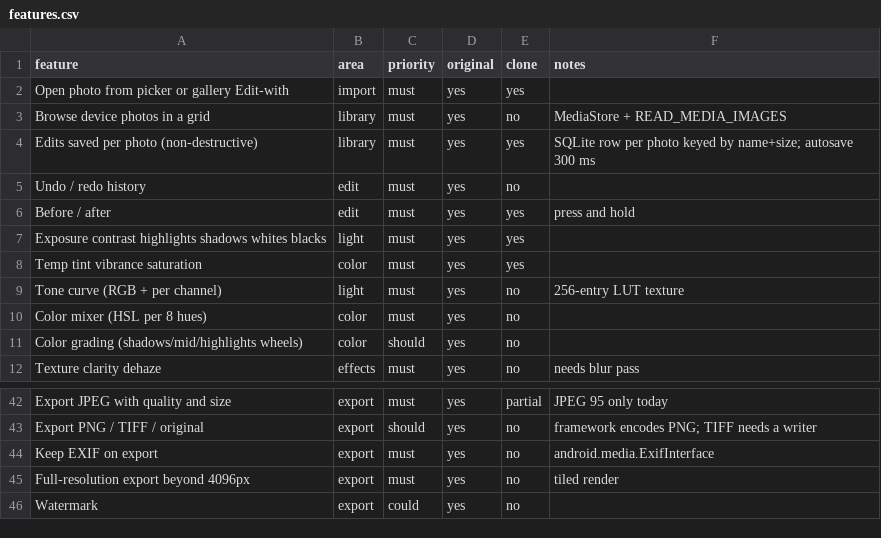
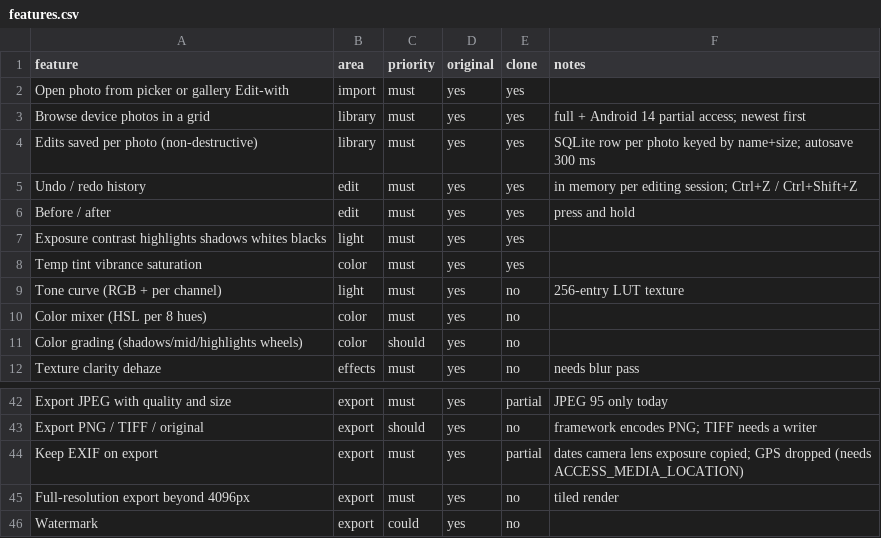
Before and after one commit to jonathan-1218/my-lightroom, a CSV file: replica/features.csv, drawn as a sheet; only a part is shown, gaps mark what is left out.

```diff
--- a/replica/features.csv
+++ b/replica/features.csv
@@ -2,5 +2,5 @@ feature,area,priority,original,clone,notes
 Open photo from picker or gallery Edit-with,import,must,yes,yes,
-Browse device photos in a grid,library,must,yes,no,MediaStore + READ_MEDIA_IMAGES
+Browse device photos in a grid,library,must,yes,yes,full + Android 14 partial access; newest first
 Edits saved per photo (non-destructive),library,must,yes,yes,SQLite row per photo keyed by name+size; autosave 300 ms
-Undo / redo history,edit,must,yes,no,
+Undo / redo history,edit,must,yes,yes,in memory per editing session; Ctrl+Z / Ctrl+Shift+Z
 Before / after,edit,must,yes,yes,press and hold
@@ -43,3 +43,3 @@ Export JPEG with quality and size,export,must,yes,partial,JPEG 95 only today
 Export PNG / TIFF / original,export,should,yes,no,framework encodes PNG; TIFF needs a writer
-Keep EXIF on export,export,must,yes,no,android.media.ExifInterface
+Keep EXIF on export,export,must,yes,partial,dates camera lens exposure copied; GPS dropped (needs ACCESS_MEDIA_LOCATION)
 Full-resolution export beyond 4096px,export,must,yes,no,tiled render
```
Also changed, not shown: 4 other files.
